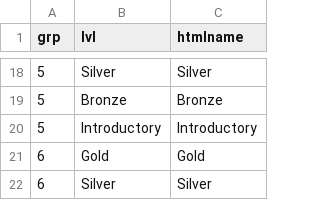
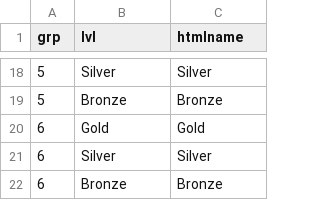
Before and after one commit to bhazeltn/wall_of_fame, a CSV file: lib/seeds/levels.csv, drawn as a sheet; only a part is shown, gaps mark what is left out; the shorter side is filled out with more unchanged rows; the diff names each change by its address in the sheet, - before the commit and + after, or states it on an @@ line.

```diff
--- a/lib/seeds/levels.csv
+++ b/lib/seeds/levels.csv
-row 20: 5 | Introductory | Introductory
```
Also changed, not shown: lib/seeds/events.csv, lib/seeds/scores.csv, 3 other files.
